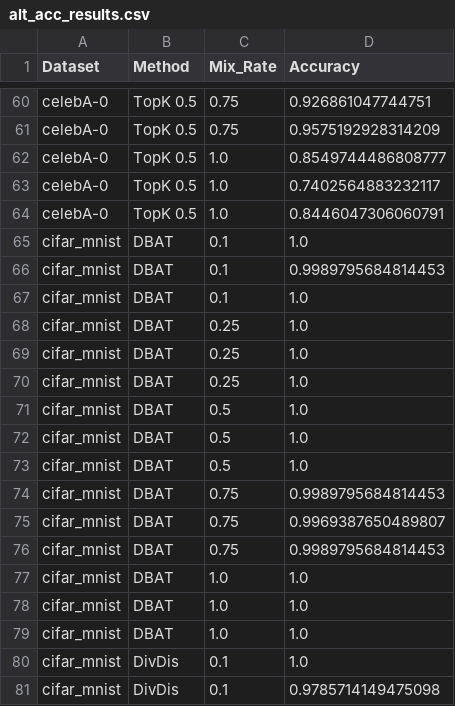
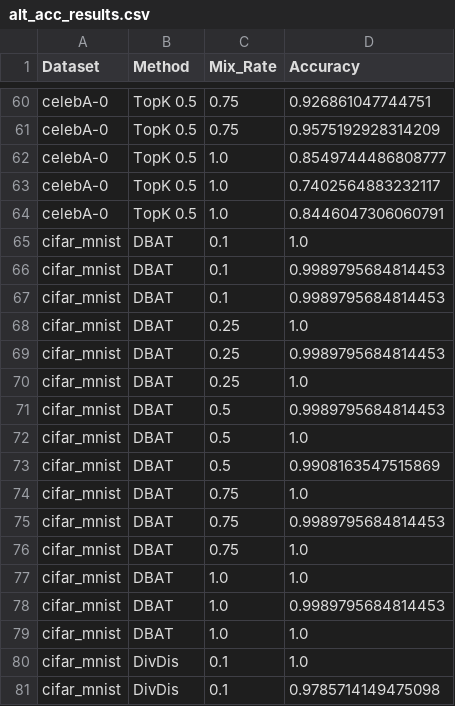
Before and after one commit to oliveradk/diverse-gen, a CSV file: experiments/250122_cc/results/alt_acc_results.csv, drawn as a sheet; only a part is shown, gaps mark what is left out; the diff covers the shown part only.

```diff
--- a/experiments/250122_cc/results/alt_acc_results.csv
+++ b/experiments/250122_cc/results/alt_acc_results.csv
@@ -66,14 +66,14 @@ cifar_mnist,DBAT,0.1,1.0
 cifar_mnist,DBAT,0.1,0.9989795684814453
-cifar_mnist,DBAT,0.1,1.0
+cifar_mnist,DBAT,0.1,0.9989795684814453
 cifar_mnist,DBAT,0.25,1.0
+cifar_mnist,DBAT,0.25,0.9989795684814453
 cifar_mnist,DBAT,0.25,1.0
-cifar_mnist,DBAT,0.25,1.0
+cifar_mnist,DBAT,0.5,0.9989795684814453
 cifar_mnist,DBAT,0.5,1.0
-cifar_mnist,DBAT,0.5,1.0
-cifar_mnist,DBAT,0.5,1.0
+cifar_mnist,DBAT,0.5,0.9908163547515869
+cifar_mnist,DBAT,0.75,1.0
 cifar_mnist,DBAT,0.75,0.9989795684814453
-cifar_mnist,DBAT,0.75,0.9969387650489807
-cifar_mnist,DBAT,0.75,0.9989795684814453
+cifar_mnist,DBAT,0.75,1.0
 cifar_mnist,DBAT,1.0,1.0
-cifar_mnist,DBAT,1.0,1.0
+cifar_mnist,DBAT,1.0,0.9989795684814453
 cifar_mnist,DBAT,1.0,1.0
```
Also changed, not shown: 5 added rows, 2 removed rows and 54 edited cells elsewhere in this file, experiments/250122_cc/results/acc_results.csv, experiments/250122_cc/results/worst_acc_results.csv, 3 other files.
